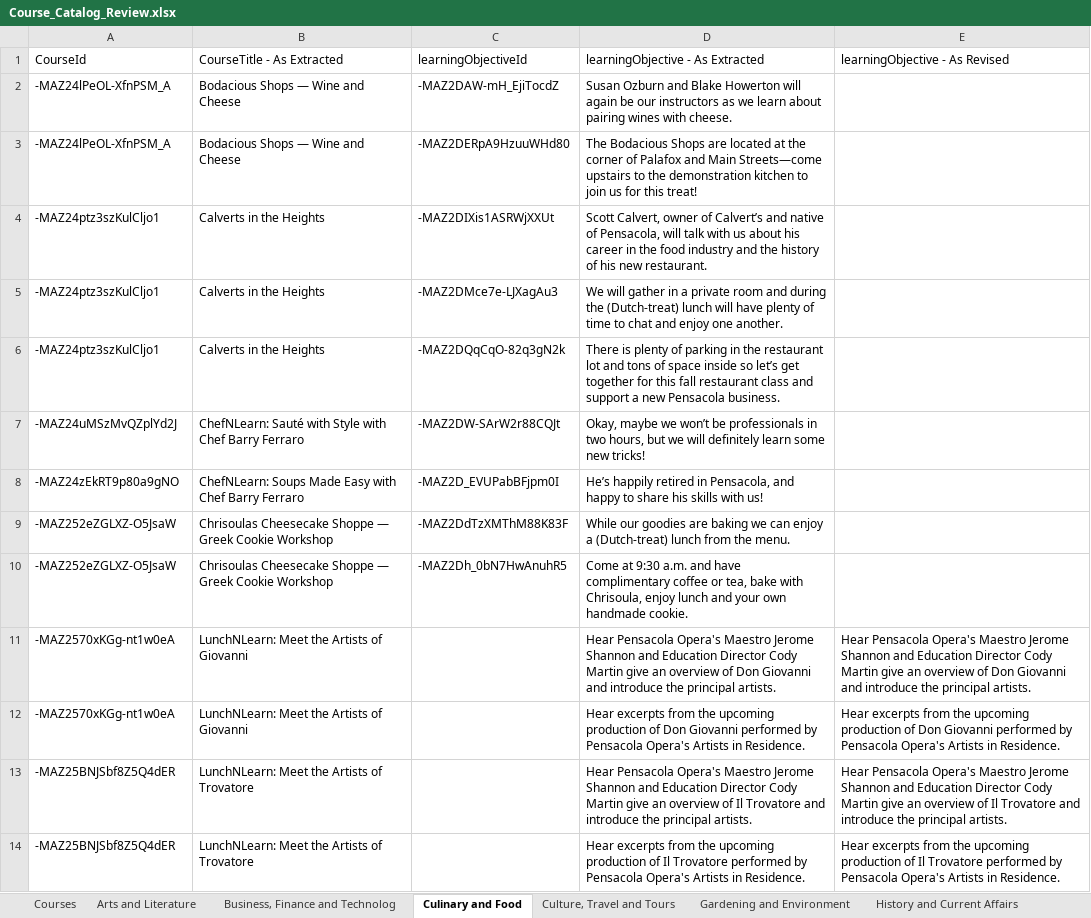
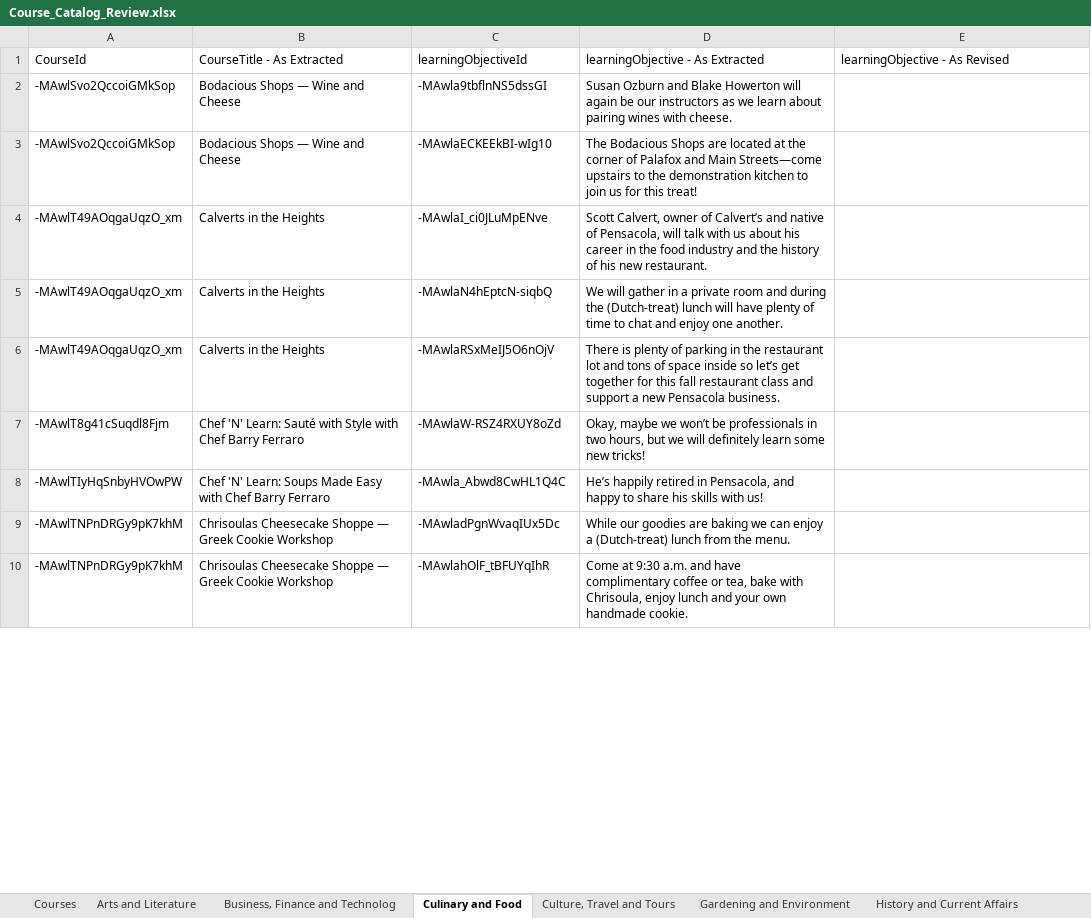
Before and after one commit to sms23uwf/Scholacity_Parser, an Excel workbook: Outputs/Course_Catalog_Review.xlsx, sheet Culinary and Food, drawn as a sheet; only a part is shown; values as stored, in another font and other column widths than the file's, no borders; removed rows and columns are numbered as before the commit, all else as after; the diff covers the shown part only; the diff names each change by its address in the sheet, - before the commit and + after, or states it on an @@ line.

```diff
--- a/Outputs/Course_Catalog_Review.xlsx (sheet Culinary and Food)
+++ b/Outputs/Course_Catalog_Review.xlsx (sheet Culinary and Food)
-A2:A3 (CourseId): -MAZ24lPeOL-XfnPSM_A
+A2:A3 (CourseId): -MAwlSvo2QccoiGMkSop
-C2 (learningObjectiveId): -MAZ2DAW-mH_EjiTocdZ
+C2 (learningObjectiveId): -MAwla9tbflnNS5dssGI
-C3 (learningObjectiveId): -MAZ2DERpA9HzuuWHd80
+C3 (learningObjectiveId): -MAwlaECKEEkBI-wIg10
-A4:A6 (CourseId): -MAZ24ptz3szKulCljo1
+A4:A6 (CourseId): -MAwlT49AOqgaUqzO_xm
-C4 (learningObjectiveId): -MAZ2DIXis1ASRWjXXUt
+C4 (learningObjectiveId): -MAwlaI_ci0JLuMpENve
-C5 (learningObjectiveId): -MAZ2DMce7e-LJXagAu3
+C5 (learningObjectiveId): -MAwlaN4hEptcN-siqbQ
-C6 (learningObjectiveId): -MAZ2DQqCqO-82q3gN2k
+C6 (learningObjectiveId): -MAwlaRSxMeIJ5O6nOjV
-row 7: -MAZ24uMSzMvQZplYd2J | ChefNLearn: Sauté with Style with Chef Barry Ferraro | -MAZ2DW-SArW2r88CQJt | Okay, maybe we won’t be professionals in two hours, but we will definitely learn some new tricks!
-row 8: -MAZ24zEkRT9p80a9gNO | ChefNLearn: Soups Made Easy with Chef Barry Ferraro | -MAZ2D_EVUPabBFjpm0I | He’s happily retired in Pensacola, and happy to share his skills with us!
+row 7: -MAwlT8g41cSuqdl8Fjm | Chef 'N' Learn: Sauté with Style with Chef Barry Ferraro | -MAwlaW-RSZ4RXUY8oZd | Okay, maybe we won’t be professionals in two hours, but we will definitely learn some new tricks!
+row 8: -MAwlTIyHqSnbyHVOwPW | Chef 'N' Learn: Soups Made Easy with Chef Barry Ferraro | -MAwla_Abwd8CwHL1Q4C | He’s happily retired in Pensacola, and happy to share his skills with us!
-A9:A10 (CourseId): -MAZ252eZGLXZ-O5JsaW
+A9:A10 (CourseId): -MAwlTNPnDRGy9pK7khM
-C9 (learningObjectiveId): -MAZ2DdTzXMThM88K83F
+C9 (learningObjectiveId): -MAwladPgnWvaqIUx5Dc
-C10 (learningObjectiveId): -MAZ2Dh_0bN7HwAnuhR5
+C10 (learningObjectiveId): -MAwlahOlF_tBFUYqIhR
-row 11: -MAZ2570xKGg-nt1w0eA | LunchNLearn: Meet the Artists of Giovanni |  | Hear Pensacola Opera's Maestro Jerome Shannon and Education Director Cody Martin give an overview of Don Giovanni and introduce the principal artists. | Hear Pensacola Opera's Maestro Jerome Shannon and Education Director Cody Martin give an overview of Don Giovanni and introduce the principal artists.
-row 12: -MAZ2570xKGg-nt1w0eA | LunchNLearn: Meet the Artists of Giovanni |  | Hear excerpts from the upcoming production of Don Giovanni performed by Pensacola Opera's Artists in Residence. | Hear excerpts from the upcoming production of Don Giovanni performed by Pensacola Opera's Artists in Residence.
-row 13: -MAZ25BNJSbf8Z5Q4dER | LunchNLearn: Meet the Artists of Trovatore |  | Hear Pensacola Opera's Maestro Jerome Shannon and Education Director Cody Martin give an overview of Il Trovatore and introduce the principal artists. | Hear Pensacola Opera's Maestro Jerome Shannon and Education Director Cody Martin give an overview of Il Trovatore and introduce the principal artists.
-row 14: -MAZ25BNJSbf8Z5Q4dER | LunchNLearn: Meet the Artists of Trovatore |  | Hear excerpts from the upcoming production of Il Trovatore performed by Pensacola Opera's Artists in Residence. | Hear excerpts from the upcoming production of Il Trovatore performed by Pensacola Opera's Artists in Residence.
```
Also changed, not shown: 16 added rows, 10 removed rows and 4 edited cells elsewhere in this sheet, sheet History and Current Affairs, sheet Culture, Travel and Tours, sheet Arts and Literature, sheet Science and Health, sheet Courses, sheet Business, Finance and Technolog, 1 more sheet, inputs/Course_Catalog_Reviewed.xlsx, 3 other files.
